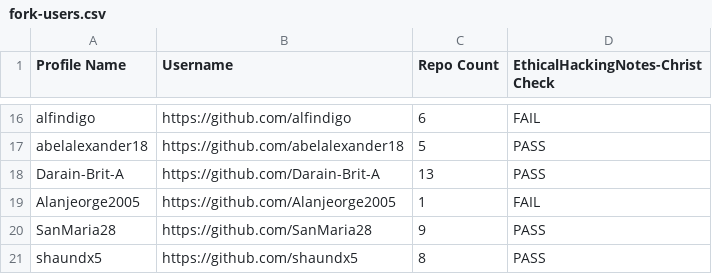
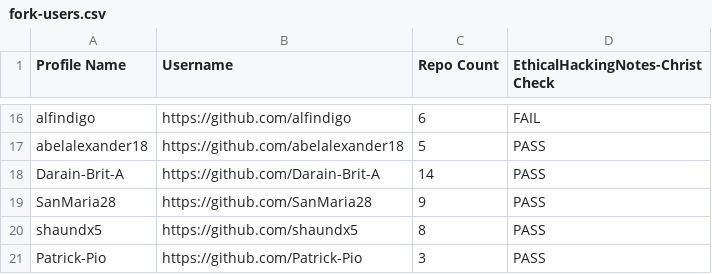
Before and after one commit to sector21/EthicalHackingNotes, a CSV file: .repo/fork-users.csv, drawn as a sheet; only a part is shown, gaps mark what is left out; the shorter side is filled out with more unchanged rows.

```diff
--- a/.repo/fork-users.csv
+++ b/.repo/fork-users.csv
@@ -17,4 +17,3 @@ Profile Name,Username,Repo Count,EthicalHackingNotes-Christ Check
 "abelalexander18","https://github.com/abelalexander18",5,"PASS"
-"Darain-Brit-A","https://github.com/Darain-Brit-A",13,"PASS"
-"Alanjeorge2005","https://github.com/Alanjeorge2005",1,"FAIL"
+"Darain-Brit-A","https://github.com/Darain-Brit-A",14,"PASS"
 "SanMaria28","https://github.com/SanMaria28",9,"PASS"
```
Also changed, not shown: 2 other files.
